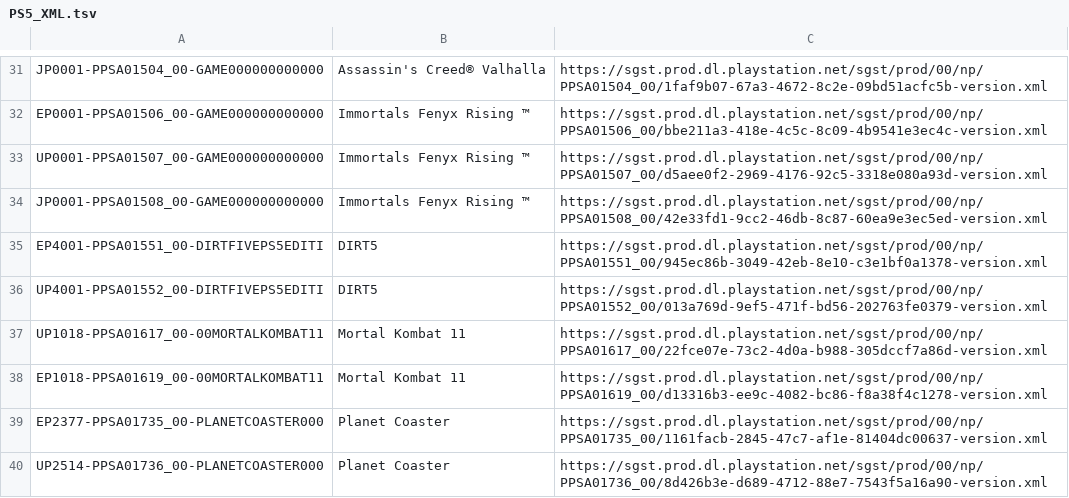
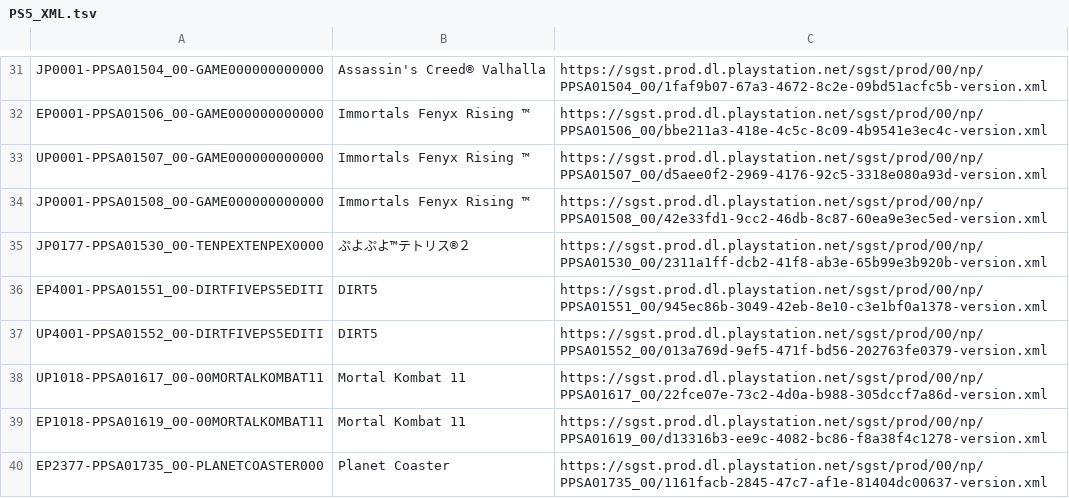
Before and after one commit to 1jtp8sobiu/ps5-pkg, a TSV file: PS5_XML.tsv, drawn as a sheet; only a part is shown, gaps mark what is left out; the shorter side is filled out with more unchanged rows; the diff names each change by its address in the sheet, - before the commit and + after, or states it on an @@ line.

```diff
--- a/PS5_XML.tsv
+++ b/PS5_XML.tsv
+row 35: JP0177-PPSA01530_00-TENPEXTENPEX0000 | ぷよぷよ™テトリス®２ | https://sgst.prod.dl.playstation.net/sgst/prod/00/np/PPSA01530_00/2311a1ff-dcb2-41f8-ab3e-65b99e3b920b-version.xml
```
Also changed, not shown: 3 other files.
